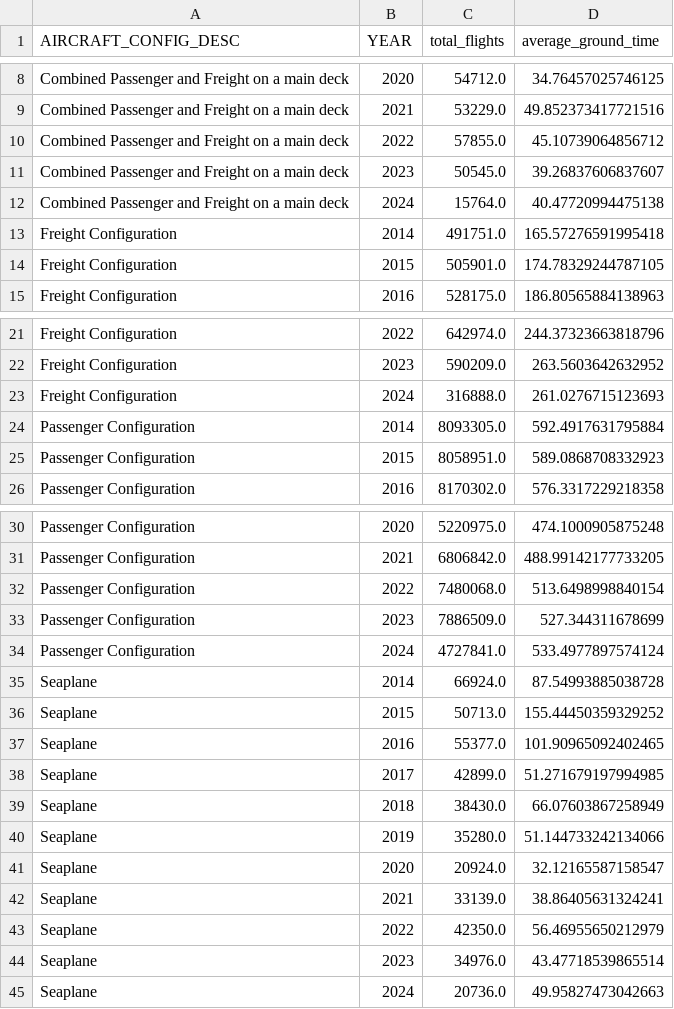
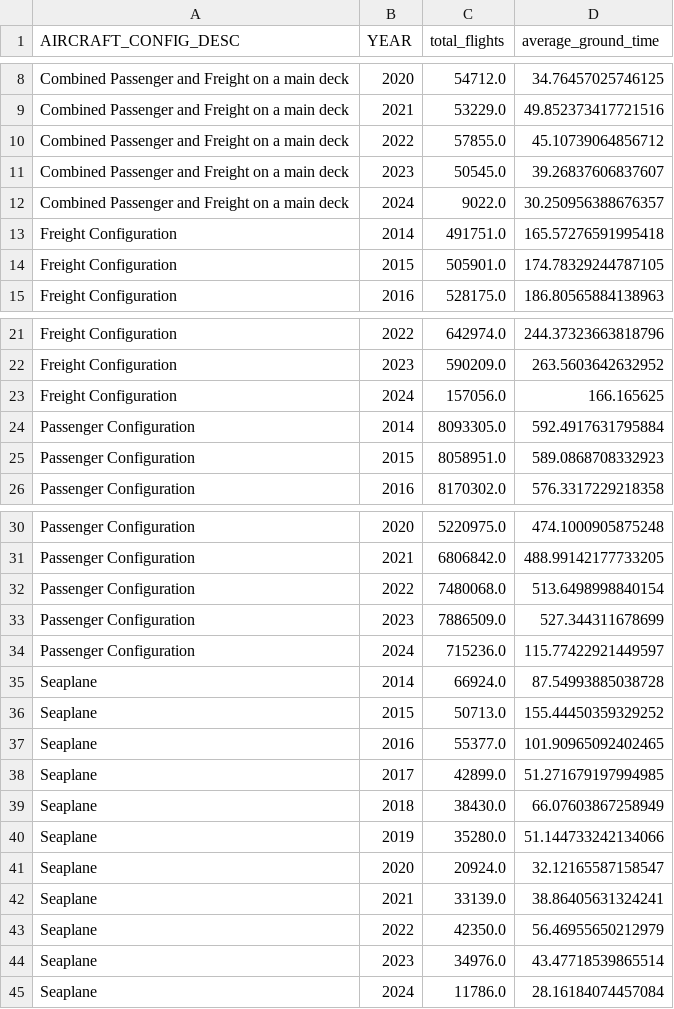
Before and after one commit to pietonov/AirGroundTime, a CSV file: DATA/summarized_flight_data.csv, drawn as a sheet; only a part is shown, gaps mark what is left out.

```diff
--- a/DATA/summarized_flight_data.csv
+++ b/DATA/summarized_flight_data.csv
@@ -11,3 +11,3 @@ Combined Passenger and Freight on a main deck,2022,57855.0,45.10739064856712
 Combined Passenger and Freight on a main deck,2023,50545.0,39.26837606837607
-Combined Passenger and Freight on a main deck,2024,15764.0,40.47720994475138
+Combined Passenger and Freight on a main deck,2024,9022.0,30.250956388676357
 Freight Configuration,2014,491751.0,165.57276591995418
@@ -22,3 +22,3 @@ Freight Configuration,2022,642974.0,244.37323663818796
 Freight Configuration,2023,590209.0,263.5603642632952
-Freight Configuration,2024,316888.0,261.0276715123693
+Freight Configuration,2024,157056.0,166.165625
 Passenger Configuration,2014,8093305.0,592.4917631795884
@@ -33,3 +33,3 @@ Passenger Configuration,2022,7480068.0,513.6498998840154
 Passenger Configuration,2023,7886509.0,527.344311678699
-Passenger Configuration,2024,4727841.0,533.4977897574124
+Passenger Configuration,2024,715236.0,115.77422921449597
 Seaplane,2014,66924.0,87.54993885038728
@@ -44,2 +44,2 @@ Seaplane,2022,42350.0,56.46955650212979
 Seaplane,2023,34976.0,43.47718539865514
-Seaplane,2024,20736.0,49.95827473042663
+Seaplane,2024,11786.0,28.16184074457084
```
Also changed, not shown: DATA/correlation_matrix.csv, DATA/histogram_summary_ground_time.csv.
